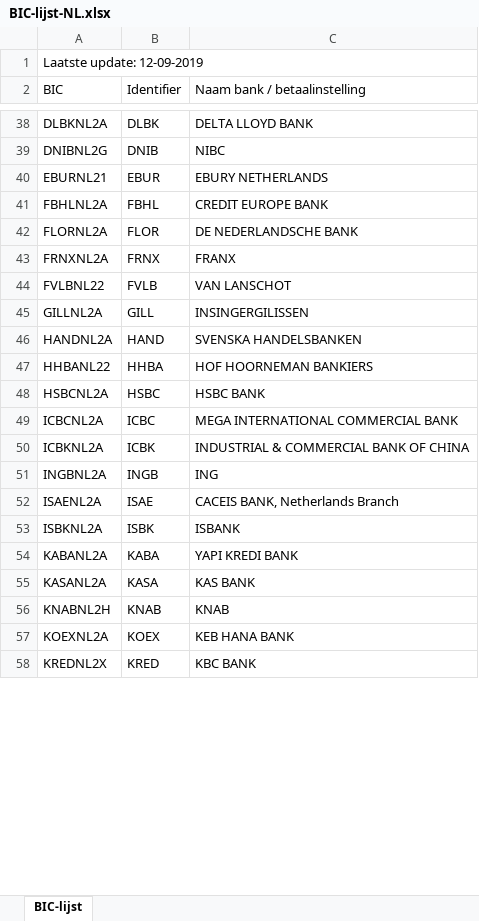
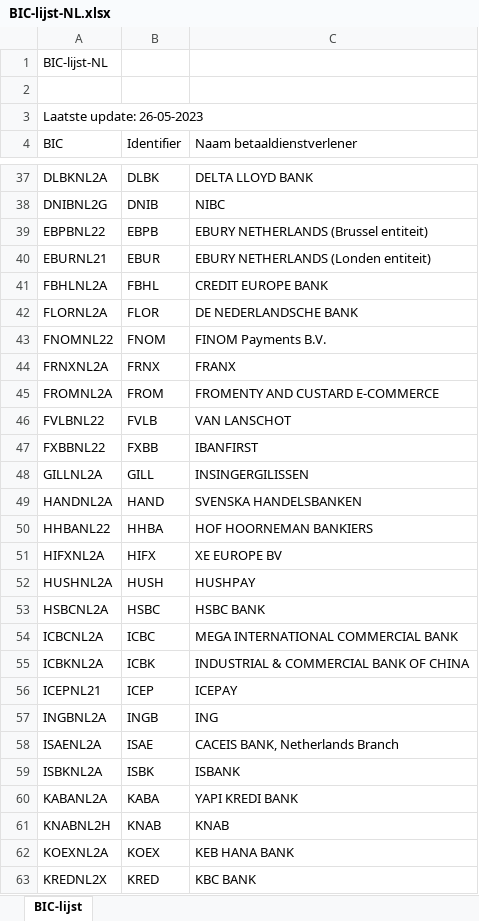
Before and after one commit to ealsedewilde/ledenadministratieCCNL, an Excel workbook: excel-ccnl/src/main/resources/BIC-lijst-NL.xlsx, sheet BIC-lijst, drawn as a sheet; only a part is shown, gaps mark what is left out; values as stored, in another font and other column widths than the file's, no cell formats; charts and pictures not drawn; removed rows and columns are numbered as before the commit, all else as after; the diff covers the shown part only; the diff names each change by its address in the sheet, - before the commit and + after, or states it on an @@ line.

```diff
--- a/excel-ccnl/src/main/resources/BIC-lijst-NL.xlsx (sheet BIC-lijst)
+++ b/excel-ccnl/src/main/resources/BIC-lijst-NL.xlsx (sheet BIC-lijst)
-A1 (BIC): Laatste update: 12-09-2019
+A1 (BIC): BIC-lijst-NL
-A1:C1 merged
+row 2: (empty)
+row 3: Laatste update: 26-05-2023
-C4: Naam bank / betaalinstelling
+C4: Naam betaaldienstverlener
+row 39: EBPBNL22 | EBPB | EBURY NETHERLANDS (Brussel entiteit)
-C40 (Naam betaaldienstverlener): EBURY NETHERLANDS
+C40 (Naam betaaldienstverlener): EBURY NETHERLANDS (Londen entiteit)
+row 43: FNOMNL22 | FNOM | FINOM Payments B.V.
+row 45: FROMNL2A | FROM | FROMENTY AND CUSTARD E-COMMERCE
+row 47: FXBBNL22 | FXBB | IBANFIRST
+row 51: HIFXNL2A | HIFX | XE EUROPE BV
+row 52: HUSHNL2A | HUSH | HUSHPAY
+row 56: ICEPNL21 | ICEP | ICEPAY
-row 55: KASANL2A | KASA | KAS BANK
```
Also changed, not shown: 13 added rows and 7 removed rows elsewhere in this sheet, cell formats, charts or pictures, 3 other files.
